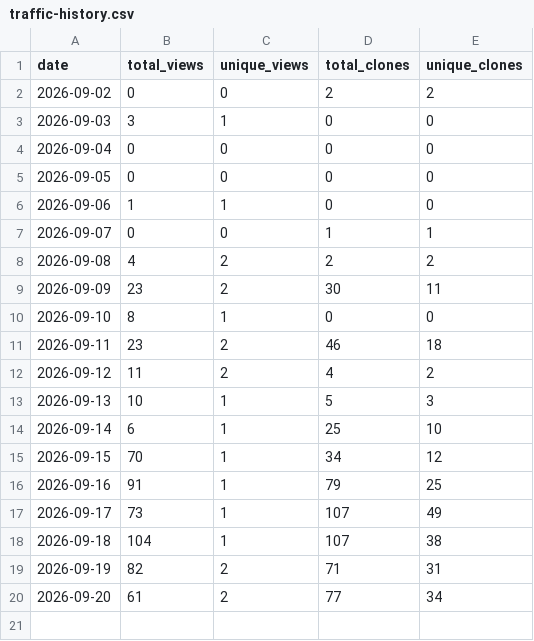
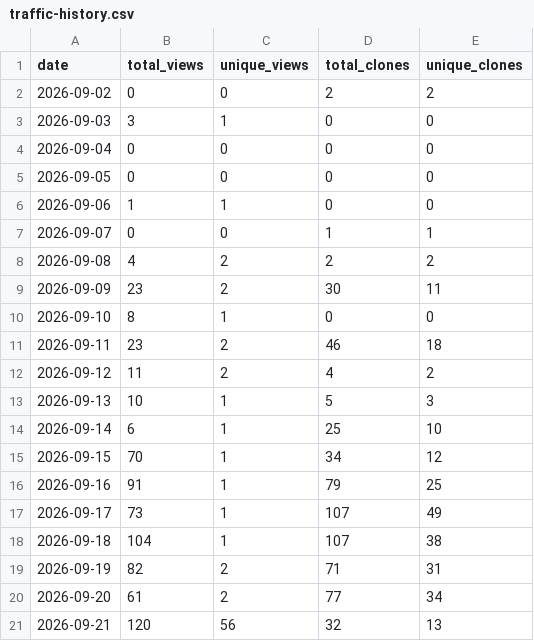
Before and after one commit to kate8382/AURA, a CSV file: analytics/traffic-history.csv, drawn as a sheet; the diff names each change by its address in the sheet, - before the commit and + after, or states it on an @@ line.

Commit message:
Update traffic data (auto) (#24)
Co-authored-by: github-actions[bot] <41898282+github-actions[bot]@users.noreply.github.com>

```diff
--- a/analytics/traffic-history.csv
+++ b/analytics/traffic-history.csv
+row 21: 2026-09-21 | 120 | 56 | 32 | 13
```
Also changed, not shown: 1 other file.
